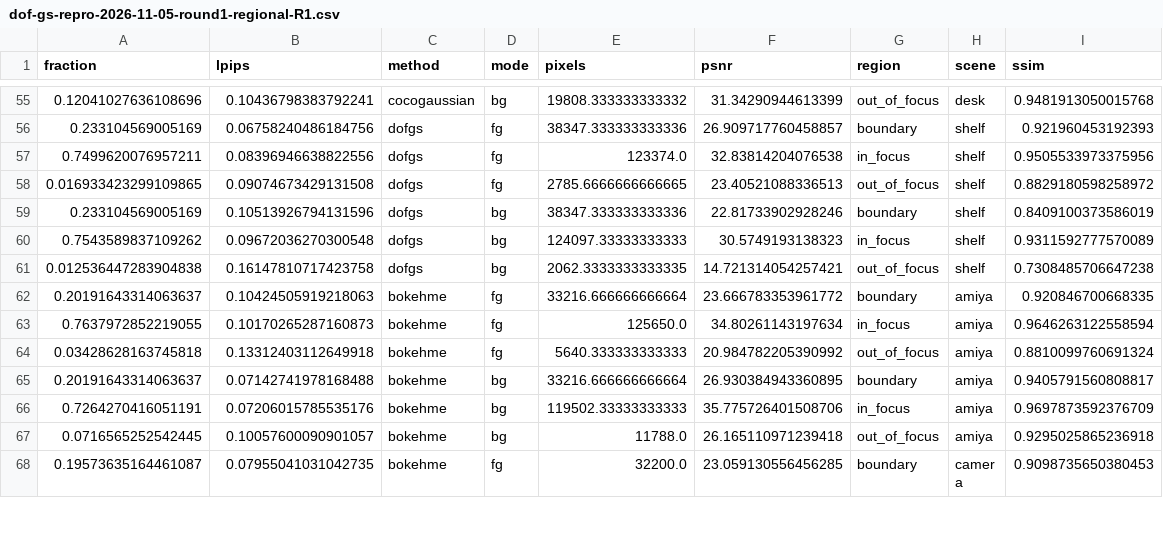
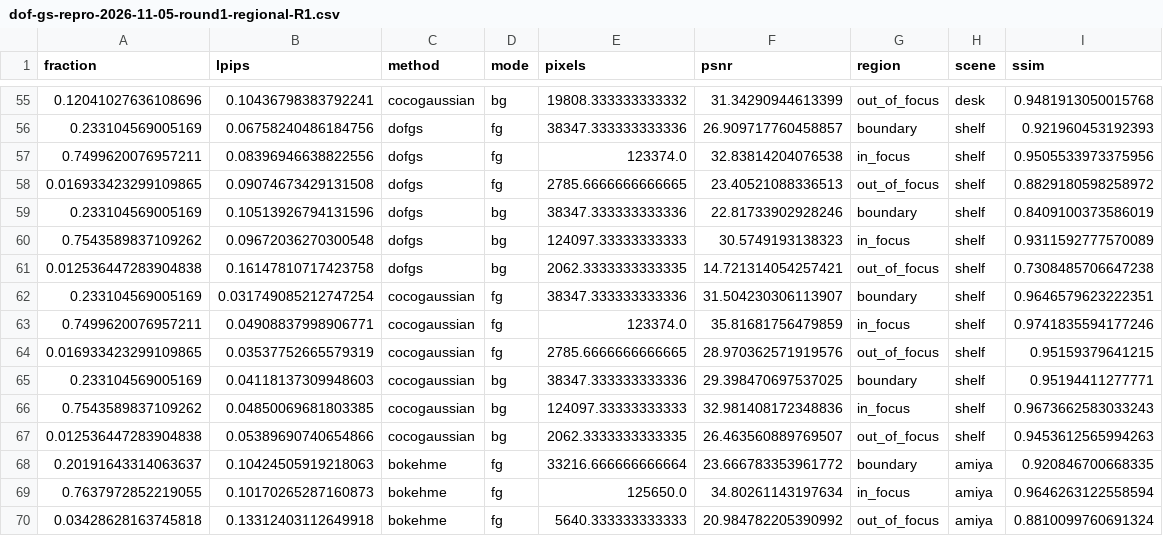
Before and after one commit to mengmcy1/OPPO-depth-guided-video-bokeh, a CSV file: 03_实验记录/records/dof-gs-repro-2026-11-05-round1-regional-R1.csv, drawn as a sheet; only a part is shown, gaps mark what is left out; the shorter side is filled out with more unchanged rows; the diff names each change by its address in the sheet, - before the commit and + after, or states it on an @@ line.

```diff
--- a/03_实验记录/records/dof-gs-repro-2026-11-05-round1-regional-R1.csv
+++ b/03_实验记录/records/dof-gs-repro-2026-11-05-round1-regional-R1.csv
+row 62: 0.233104569005169 | 0.031749085212747254 | cocogaussian | fg | 38347.333333333336 | 31.504230306113907 | boundary | shelf | 0.9646579623222351
+row 63: 0.7499620076957211 | 0.04908837998906771 | cocogaussian | fg | 123374.0 | 35.81681756479859 | in_focus | shelf | 0.9741835594177246
+row 64: 0.016933423299109865 | 0.03537752665579319 | cocogaussian | fg | 2785.6666666666665 | 28.970362571919576 | out_of_focus | shelf | 0.95159379641215
+row 65: 0.233104569005169 | 0.04118137309948603 | cocogaussian | bg | 38347.333333333336 | 29.398470697537025 | boundary | shelf | 0.95194411277771
+row 66: 0.7543589837109262 | 0.04850069681803385 | cocogaussian | bg | 124097.33333333333 | 32.981408172348836 | in_focus | shelf | 0.9673662583033243
+row 67: 0.012536447283904838 | 0.05389690740654866 | cocogaussian | bg | 2062.3333333333335 | 26.463560889769507 | out_of_focus | shelf | 0.9453612565994263
```
Also changed, not shown: 03_实验记录/records/dof-gs-repro-2026-11-05-round1-A-and-R0.csv, 03_实验记录/records/dof-gs-repro-2026-11-05-round1-R1-averages.csv, 4 other files.
